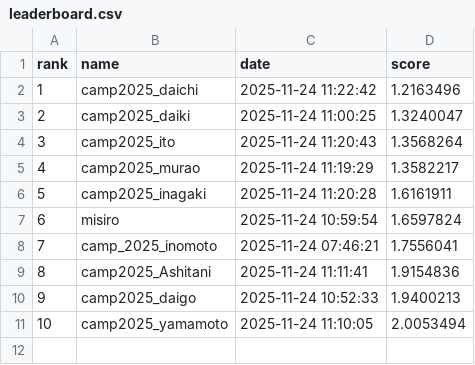
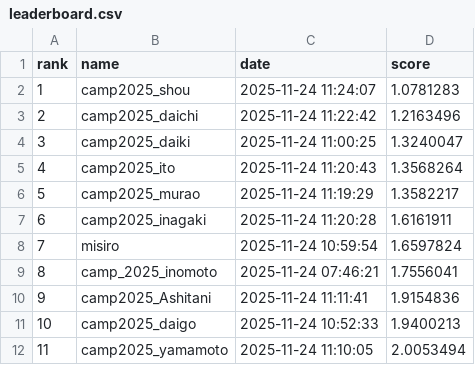
Before and after one commit to BeEngineer-Organization/auto_colorization_competition, a CSV file: leaderboard.csv, drawn as a sheet; addresses are those after the commit; the diff names each change by its address in the sheet, - before the commit and + after, or states it on an @@ line.

```diff
--- a/leaderboard.csv
+++ b/leaderboard.csv
+row 2: 1 | camp2025_shou | 2025-11-24 11:24:07 | 1.0781283
@@ column A (rank) renumbered from row 3 down @@
```
Also changed, not shown: 1 other file.
